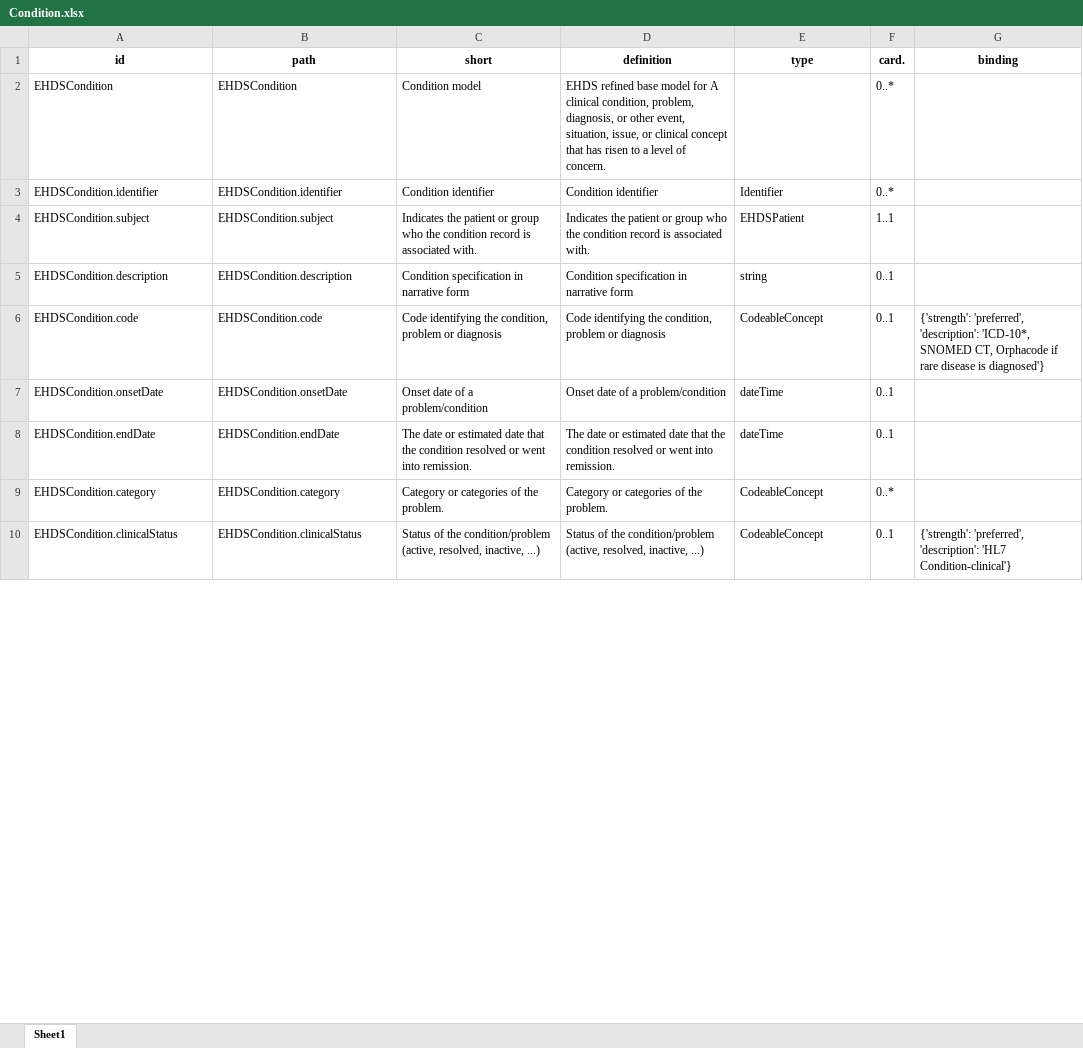
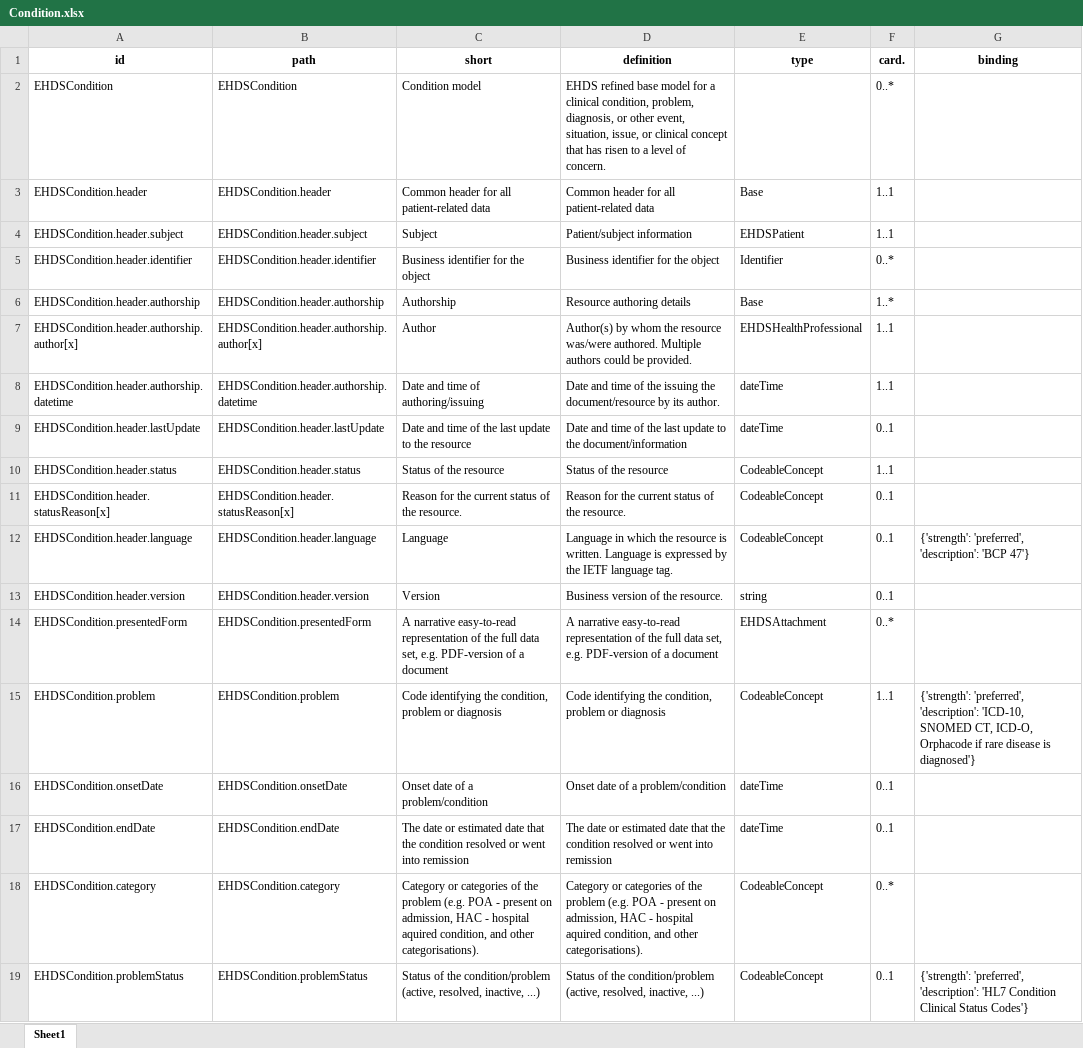
Before and after one commit to Nictiz/eu-nl-compared, an Excel workbook: xtehr/mappable/Condition.xlsx, sheet Sheet1, drawn as a sheet; only a part is shown; values as stored, in another font and other column widths than the file's, no borders; removed rows and columns are numbered as before the commit, all else as after; the diff covers the shown part only; the diff names each change by its address in the sheet, - before the commit and + after, or states it on an @@ line.

```diff
--- a/xtehr/mappable/Condition.xlsx (sheet Sheet1)
+++ b/xtehr/mappable/Condition.xlsx (sheet Sheet1)
-D2 (definition): …model for A clinical condition,…
+D2 (definition): …model for a clinical condition,…
+row 3: EHDSCondition.header | EHDSCondition.header | Common header for all patient-related data | Common header for all patient-related data | Base | 1..1
+row 4: EHDSCondition.header.subject | EHDSCondition.header.subject | Subject | Patient/subject information | EHDSPatient | 1..1
-A5 (id): EHDSCondition.identifier
+A5 (id): EHDSCondition.header.identifier
-B5 (path): EHDSCondition.identifier
+B5 (path): EHDSCondition.header.identifier
-C5 (short): Condition identifier
+C5 (short): Business identifier for the object
-D5 (definition): Condition identifier
+D5 (definition): Business identifier for the object
-row 4: EHDSCondition.subject | EHDSCondition.subject | Indicates the patient or group who the condition record is associated with. | Indicates the patient or group who the condition record is associated with. | EHDSPatient | 1..1
+row 6: EHDSCondition.header.authorship | EHDSCondition.header.authorship | Authorship | Resource authoring details | Base | 1..*
+row 7: EHDSCondition.header.authorship.author[x] | EHDSCondition.header.authorship.author[x] | Author | Author(s) by whom the resource was/were authored. Multiple authors could be provided. | EHDSHealthProfessional | 1..1
+row 8: EHDSCondition.header.authorship.datetime | EHDSCondition.header.authorship.datetime | Date and time of authoring/issuing | Date and time of the issuing the document/resource by its author. | dateTime | 1..1
+row 9: EHDSCondition.header.lastUpdate | EHDSCondition.header.lastUpdate | Date and time of the last update to the resource | Date and time of the last update to the document/information | dateTime | 0..1
+row 10: EHDSCondition.header.status | EHDSCondition.header.status | Status of the resource | Status of the resource | CodeableConcept | 1..1
+row 11: EHDSCondition.header.statusReason[x] | EHDSCondition.header.statusReason[x] | Reason for the current status of the resource. | Reason for the current status of the resource. | CodeableConcept | 0..1
+row 12: EHDSCondition.header.language | EHDSCondition.header.language | Language | Language in which the resource is written. Language is expressed by the IETF language tag. | CodeableConcept | 0..1 | {'strength': 'preferred', 'description': 'BCP 47'}
-A13 (id): EHDSCondition.description
+A13 (id): EHDSCondition.header.version
-B13 (path): EHDSCondition.description
+B13 (path): EHDSCondition.header.version
-C13 (short): Condition specification in narrative form
+C13 (short): Version
-D13 (definition): Condition specification in narrative form
+D13 (definition): Business version of the resource.
+row 14: EHDSCondition.presentedForm | EHDSCondition.presentedForm | A narrative easy-to-read representation of the full data set, e.g. PDF-version of a document | A narrative easy-to-read representation of the full data set, e.g. PDF-version of a document | EHDSAttachment | 0..*
-A15 (id): EHDSCondition.code
+A15 (id): EHDSCondition.problem
-B15 (path): EHDSCondition.code
+B15 (path): EHDSCondition.problem
-F15 (card.): 0..1
+F15 (card.): 1..1
-G15 (binding): …'preferred', 'description': 'ICD-10*, SNOMED CT, Orphacode if…
+G15 (binding): …'preferred', 'description': 'ICD-10, SNOMED CT, ICD-O, Orphacode if…
-C17 (short): …went into remission.
+C17 (short): …went into remission
-D17 (definition): …went into remission.
+D17 (definition): …went into remission
-C18 (short): …of the problem.
+C18 (short): …of the problem (e.g. POA - present on admission, HAC - hospital aquired condition, and other categorisations).
-D18 (definition): …of the problem.
+D18 (definition): …of the problem (e.g. POA - present on admission, HAC - hospital aquired condition, and other categorisations).
-A19 (id): EHDSCondition.clinicalStatus
+A19 (id): EHDSCondition.problemStatus
-B19 (path): EHDSCondition.clinicalStatus
+B19 (path): EHDSCondition.problemStatus
-G19 (binding): …'description': 'HL7 Condition-clinical'}
+G19 (binding): …'description': 'HL7 Condition Clinical Status Codes'}
```
Also changed, not shown: 2 added rows and 9 edited cells elsewhere in this sheet, 15 other files.
